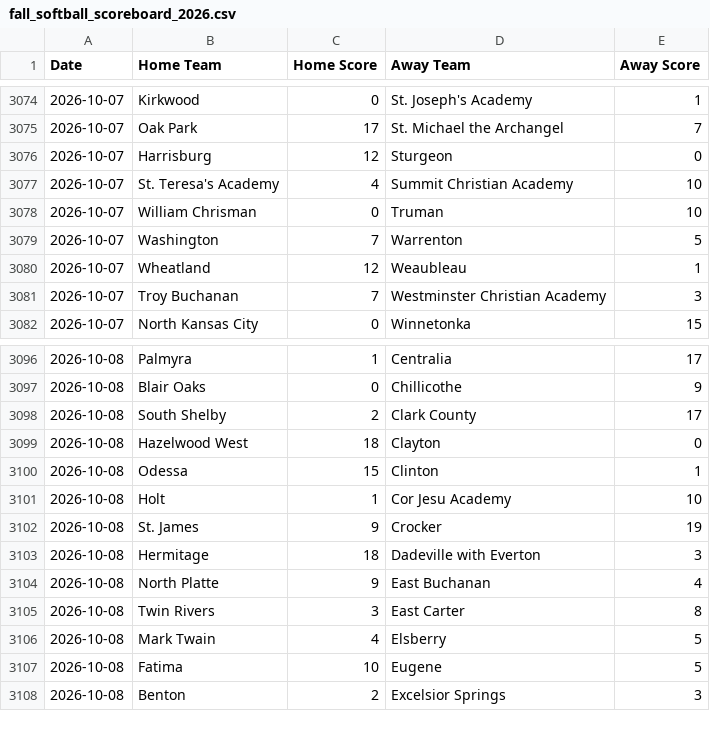
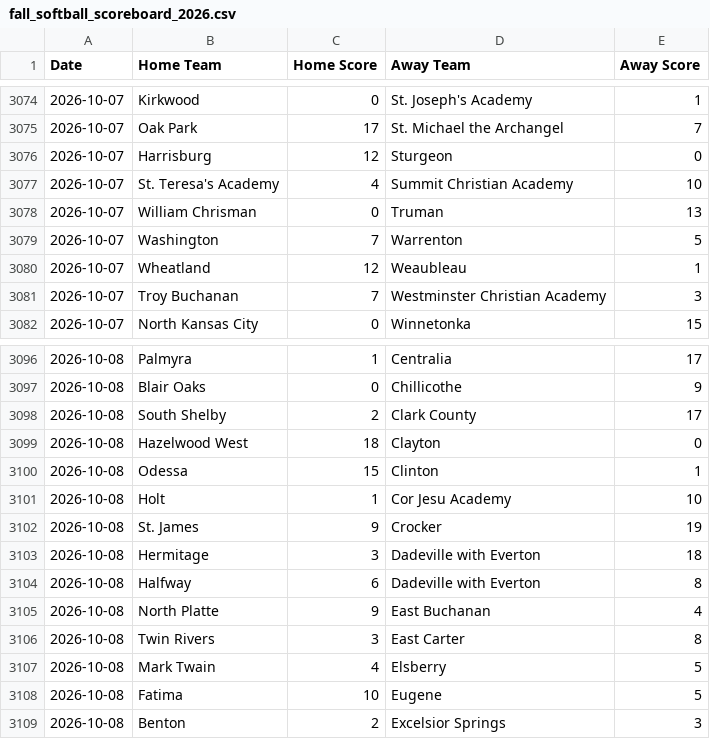
Before and after one commit to AllMOSports/Fall_Softball_Ratings_2026, a CSV file: fall_softball_scoreboard_2026.csv, drawn as a sheet; only a part is shown, gaps mark what is left out; the diff covers the shown part only.

```diff
--- a/fall_softball_scoreboard_2026.csv
+++ b/fall_softball_scoreboard_2026.csv
@@ -3077,3 +3077,3 @@ Date,Home Team,Home Score,Away Team,Away Score
 2026-10-07,St. Teresa's Academy,4,Summit Christian Academy,10
-2026-10-07,William Chrisman,0,Truman,10
+2026-10-07,William Chrisman,0,Truman,13
 2026-10-07,Washington,7,Warrenton,5
@@ -3102,3 +3102,4 @@ Date,Home Team,Home Score,Away Team,Away Score
 2026-10-08,St. James,9,Crocker,19
-2026-10-08,Hermitage,18,Dadeville with Everton,3
+2026-10-08,Hermitage,3,Dadeville with Everton,18
+2026-10-08,Halfway,6,Dadeville with Everton,8
 2026-10-08,North Platte,9,East Buchanan,4
```
Also changed, not shown: 27 added rows elsewhere in this file, fall_softball_games_2026.csv, fall_softball_games_2026_all.csv, 23 other files.
